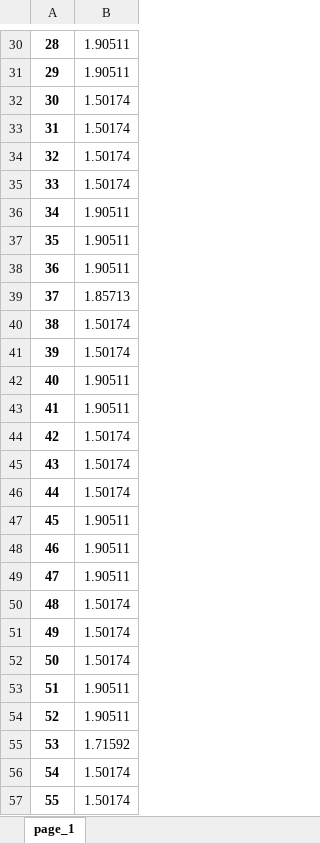
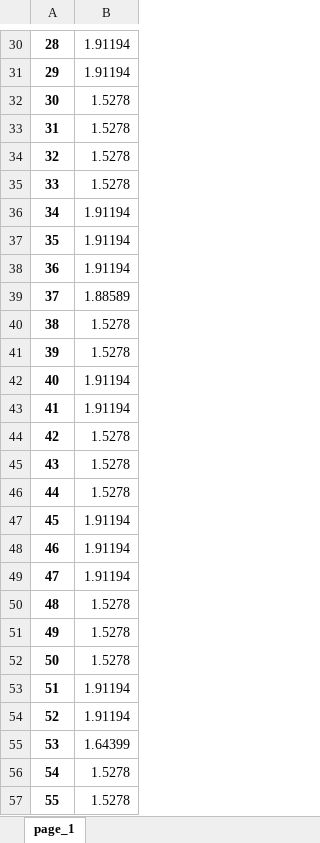
Before and after one commit to hbing-l/cdot, an Excel workbook: source.xlsx, sheet page_1, drawn as a sheet; only a part is shown, gaps mark what is left out; values as stored, in another font and other column widths than the file's, no borders; the diff covers the shown part only; the diff names each change by its address in the sheet, - before the commit and + after, or states it on an @@ line.

```diff
--- a/source.xlsx (sheet page_1)
+++ b/source.xlsx (sheet page_1)
-B30:B31: 1.90511
+B30:B31: 1.91194
-B32:B35: 1.50174
+B32:B35: 1.5278
-B36:B38: 1.90511
+B36:B38: 1.91194
-B39: 1.85713
+B39: 1.88589
-B40:B41: 1.50174
+B40:B41: 1.5278
-B42:B43: 1.90511
+B42:B43: 1.91194
-B44:B46: 1.50174
+B44:B46: 1.5278
-B47:B49: 1.90511
+B47:B49: 1.91194
-B50:B52: 1.50174
+B50:B52: 1.5278
-B53:B54: 1.90511
+B53:B54: 1.91194
-B55: 1.71592
+B55: 1.64399
-B56:B57: 1.50174
+B56:B57: 1.5278
```
Also changed, not shown: 39 edited cells elsewhere in this sheet, 7 other files.
